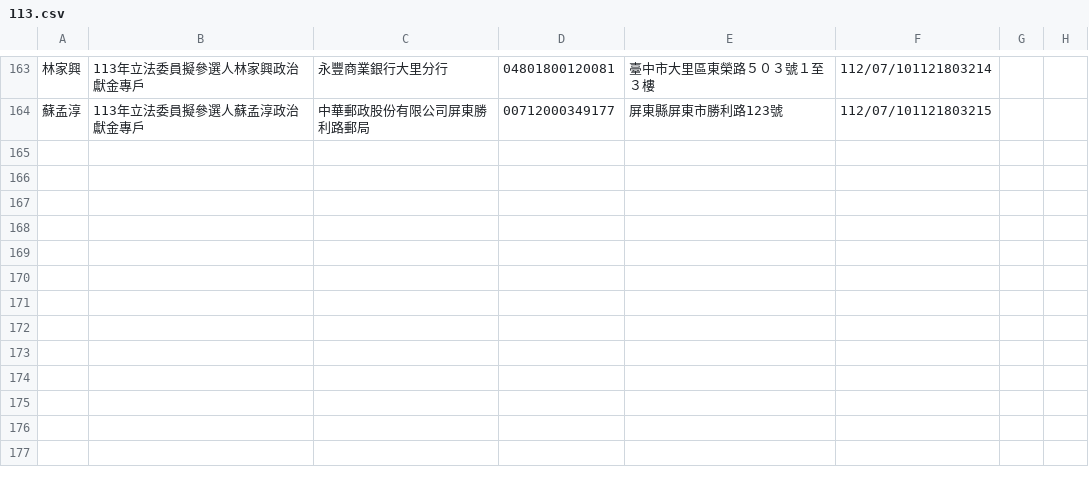
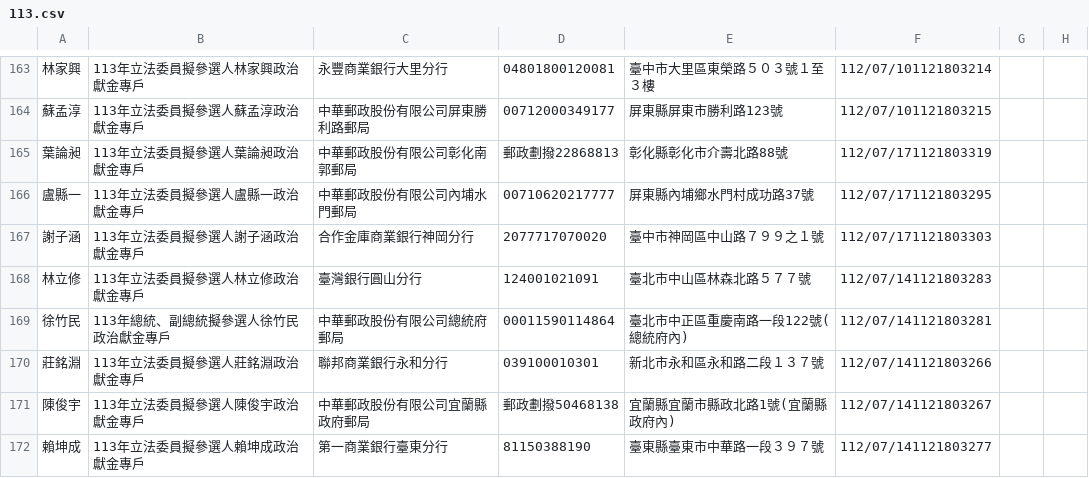
Before and after one commit to kiang/vote2024, a CSV file: sunshine.cy.gov.tw/113.csv, drawn as a sheet; only a part is shown, gaps mark what is left out.

Commit message:
auto update @ 2023-07-21 04:22:01

```diff
--- a/sunshine.cy.gov.tw/113.csv
+++ b/sunshine.cy.gov.tw/113.csv
@@ -164 +164,9 @@
 蘇孟淳,113年立法委員擬參選人蘇孟淳政治獻金專戶,中華郵政股份有限公司屏東勝利路郵局,00712000349177,屏東縣屏東市勝利路123號,112/07/101121803215,,,
+葉論昶,113年立法委員擬參選人葉論昶政治獻金專戶,中華郵政股份有限公司彰化南郭郵局,郵政劃撥22868813,彰化縣彰化市介壽北路88號,112/07/171121803319,,,
+盧縣一,113年立法委員擬參選人盧縣一政治獻金專戶,中華郵政股份有限公司內埔水門郵局,00710620217777,屏東縣內埔鄉水門村成功路37號,112/07/171121803295,,,
+謝子涵,113年立法委員擬參選人謝子涵政治獻金專戶,合作金庫商業銀行神岡分行,2077717070020,臺中市神岡區中山路７９９之１號,112/07/171121803303,,,
+林立修,113年立法委員擬參選人林立修政治獻金專戶,臺灣銀行圓山分行,124001021091,臺北市中山區林森北路５７７號,112/07/141121803283,,,
+徐竹民,113年總統、副總統擬參選人徐竹民政治獻金專戶,中華郵政股份有限公司總統府郵局,00011590114864,臺北市中正區重慶南路一段122號(總統府內),112/07/141121803281,,,
+莊銘淵,113年立法委員擬參選人莊銘淵政治獻金專戶,聯邦商業銀行永和分行,039100010301,新北市永和區永和路二段１３７號,112/07/141121803266,,,
+陳俊宇,113年立法委員擬參選人陳俊宇政治獻金專戶,中華郵政股份有限公司宜蘭縣政府郵局,郵政劃撥50468138,宜蘭縣宜蘭市縣政北路1號(宜蘭縣政府內),112/07/141121803267,,,
+賴坤成,113年立法委員擬參選人賴坤成政治獻金專戶,第一商業銀行臺東分行,81150388190,臺東縣臺東市中華路一段３９７號,112/07/141121803277,,,
```
